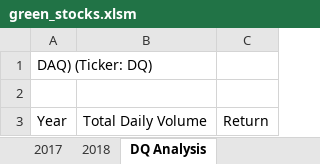
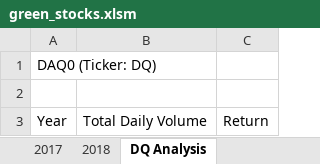
Before and after one commit to DanielVillafane/stock-analysis, an Excel workbook: green_stocks.xlsm, sheet DQ Analysis, drawn as a sheet; values as stored, in another font and other column widths than the file's, no borders; the diff names each change by its address in the sheet, - before the commit and + after, or states it on an @@ line.

Commit message:
Commit 2.2.1

```diff
--- a/green_stocks.xlsm (sheet DQ Analysis)
+++ b/green_stocks.xlsm (sheet DQ Analysis)
-A1: DAQ) (Ticker: DQ)
+A1: DAQ0 (Ticker: DQ)
```
